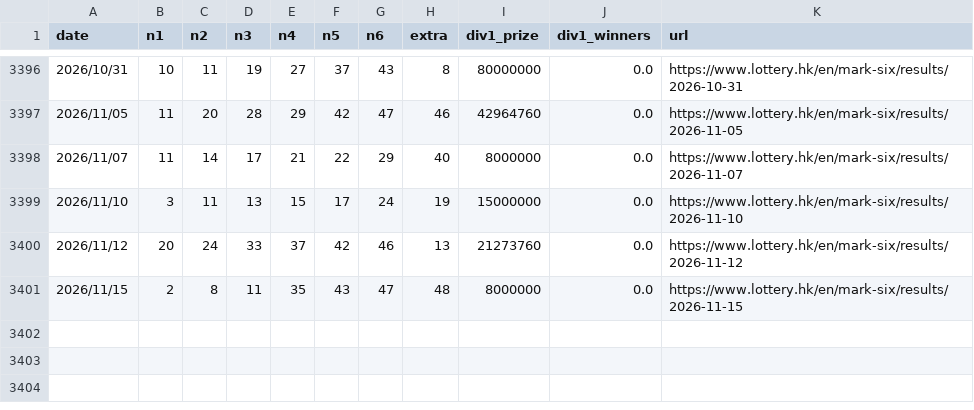
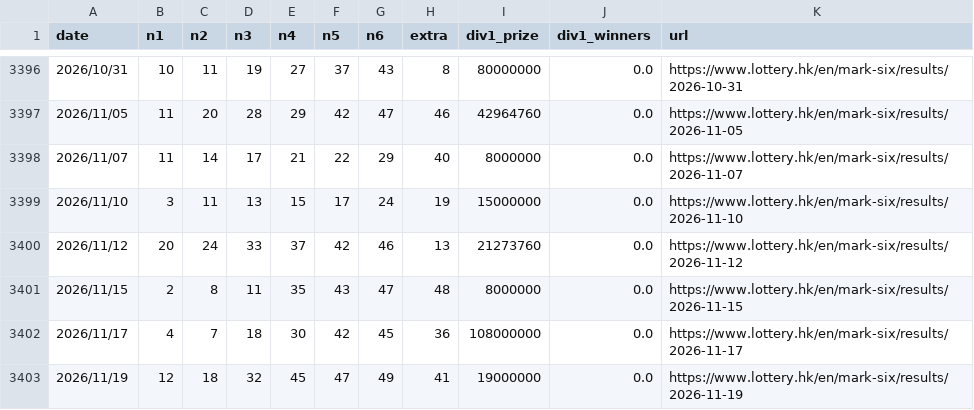
Before and after one commit to jinwoosolo/Marksix, a CSV file: data/marksix.csv, drawn as a sheet; only a part is shown, gaps mark what is left out.

```diff
--- a/data/marksix.csv
+++ b/data/marksix.csv
@@ -3401 +3401,3 @@
 2026/11/15,2,8,11,35,43,47,48,8000000,0.0,https://www.lottery.hk/en/mark-six/results/2026-11-15
+2026/11/17,4,7,18,30,42,45,36,108000000,0.0,https://www.lottery.hk/en/mark-six/results/2026-11-17
+2026/11/19,12,18,32,45,47,49,41,19000000,0.0,https://www.lottery.hk/en/mark-six/results/2026-11-19
```
